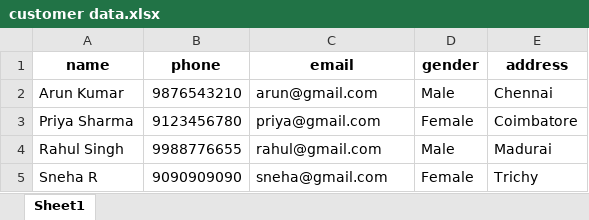
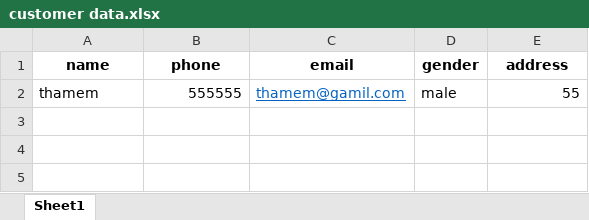
Before and after one commit to CallMeBairava/izone_Technolgy-project, an Excel workbook: uploads/customer data.xlsx, sheet Sheet1, drawn as a sheet; values as stored, in another font and other column widths than the file's, no borders; removed rows and columns are numbered as before the commit, all else as after; the diff names each change by its address in the sheet, - before the commit and + after, or states it on an @@ line.

```diff
--- a/uploads/customer data.xlsx (sheet Sheet1)
+++ b/uploads/customer data.xlsx (sheet Sheet1)
-row 2: Arun Kumar | 9876543210 | arun@gmail.com | Male | Chennai
-row 3: Priya Sharma | 9123456780 | priya@gmail.com | Female | Coimbatore
-row 4: Rahul Singh | 9988776655 | rahul@gmail.com | Male | Madurai
-row 5: Sneha R | 9090909090 | sneha@gmail.com | Female | Trichy
+row 2: thamem | 555555 | thamem@gamil.com | male | 55
```
Also changed, not shown: call_report.xlsx, 12 other files.
